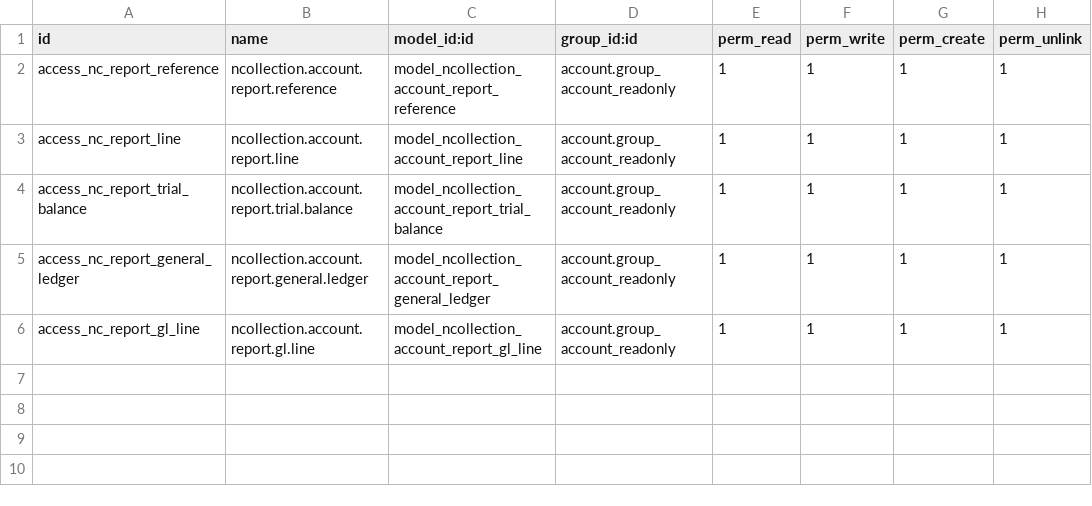
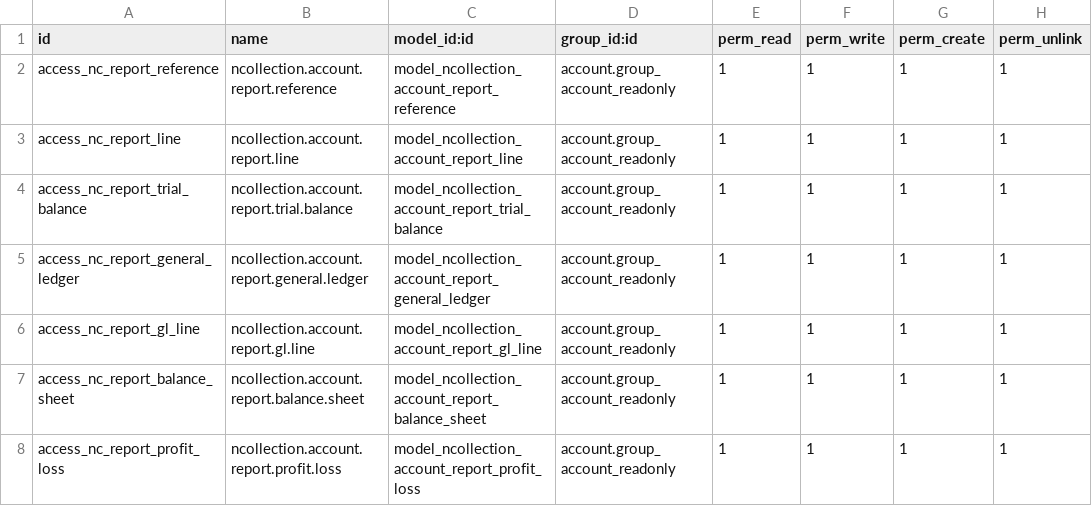
Before and after one commit to NCollection-Sys/ncollection-erp, a CSV file: custom_addons/ncollection_account_reports/security/ir.model.access.csv, drawn as a sheet; the diff names each change by its address in the sheet, - before the commit and + after, or states it on an @@ line.

Commit message:
feat: native Balance Sheet and Profit & Loss with comparison periods
Two wizards on the F2-T01 engine plus a comparison mixin supplying the FPA
column set (Current / Previous / Variance / Variance %).

The mixin is a SEPARATE AbstractModel rather than fields on the engine: the GL
and Trial Balance have no comparison concept, and dormant comparison fields
would be behaviour they never asked for. F2-T08 (#118) needs this same
arithmetic and can inherit it instead of reimplementing it.

Grouping is by account_type -- Odoo-core selection values identical across every
chart including l10n_ae -- never by code prefixes, so the reports reconcile on
the UAE CoA (#45). The maps are a 1:1 transcription of the mis_templates KPI
expressions this pair replaces.

Assets = Liabilities + Equity holds only because the Accumulated Earnings bucket
carries the net result Odoo computes rather than posts.

previous_period compares against a span of the SAME LENGTH immediately before
the report; a fixed calendar step would compare unequal periods and make the
variance meaningless. variance_pct divides by abs(previous) so the sign tracks
the real move (over a signed denominator, -100 -> -150 would read +50%), and
returns 0.0 rather than inf when the previous figure is zero.

Security mirrors the UI at the ORM layer as every other report run does: an ACL
row plus a global create_uid ir.rule per new model, so one accountant cannot
read another's report run or download their XLSX by guessing an id.

Refs #113

```diff
--- a/custom_addons/ncollection_account_reports/security/ir.model.access.csv
+++ b/custom_addons/ncollection_account_reports/security/ir.model.access.csv
+row 7: access_nc_report_balance_sheet | ncollection.account.report.balance.sheet | model_ncollection_account_report_balance_sheet | account.group_account_readonly | 1 | 1 | 1 | 1
+row 8: access_nc_report_profit_loss | ncollection.account.report.profit.loss | model_ncollection_account_report_profit_loss | account.group_account_readonly | 1 | 1 | 1 | 1
```
Also changed, not shown: 7 other files.
